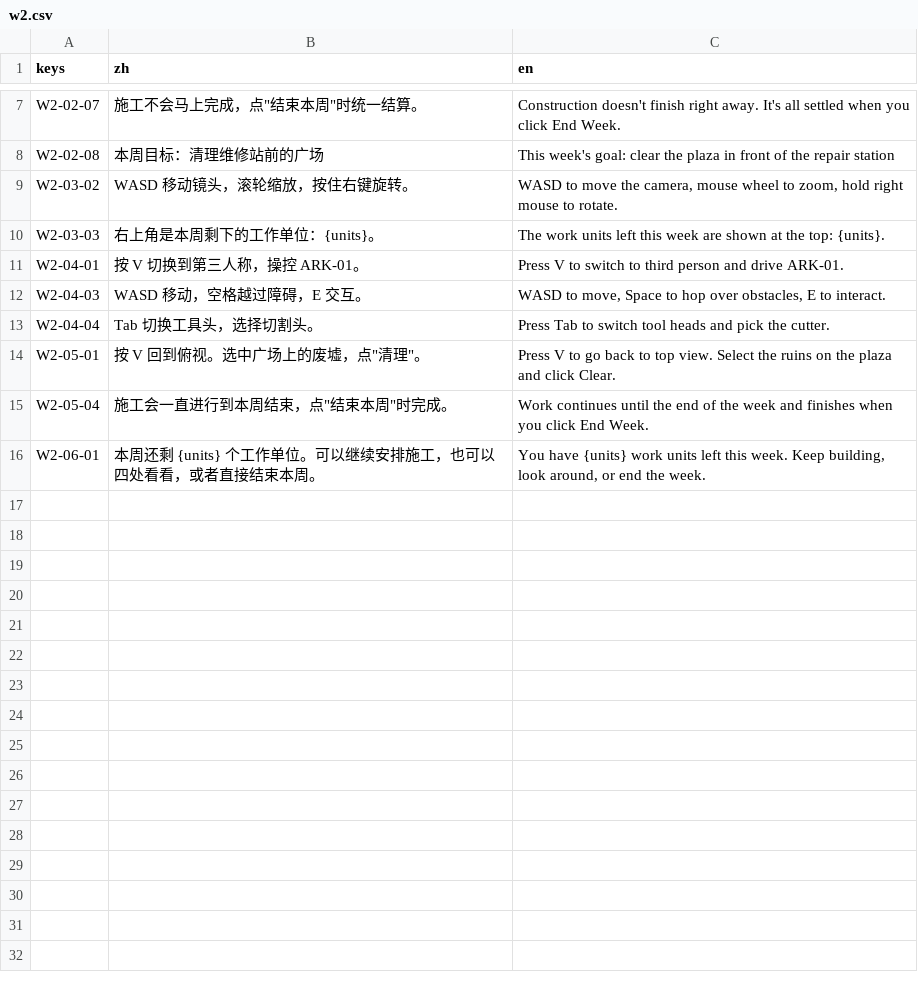
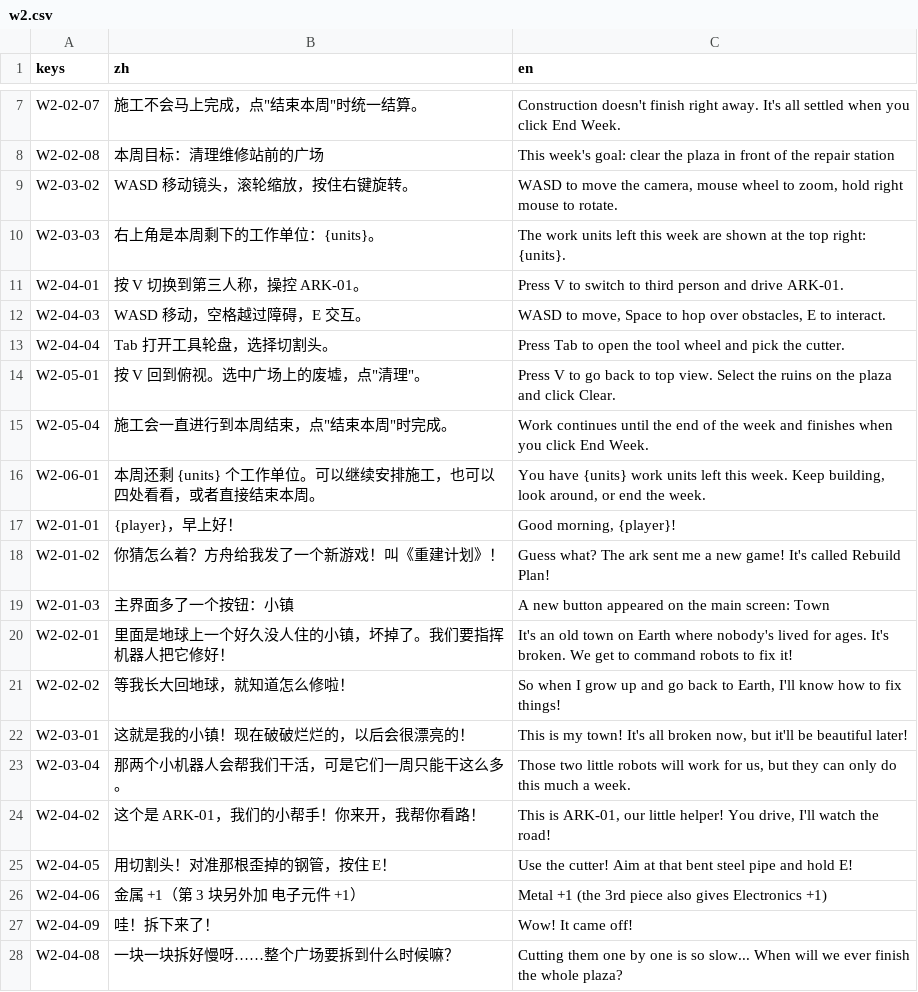
Before and after one commit to yijiuxia/to-you-tomorrow, a CSV file: text/w2.csv, drawn as a sheet; only a part is shown, gaps mark what is left out; the diff covers the shown part only.

```diff
--- a/text/w2.csv
+++ b/text/w2.csv
@@ -9,5 +9,5 @@ W2-02-08,本周目标：清理维修站前的广场,This week's goal: clear the
 W2-03-02,WASD 移动镜头，滚轮缩放，按住右键旋转。,"WASD to move the camera, mouse wheel to zoom, hold right mouse to rotate."
-W2-03-03,右上角是本周剩下的工作单位：{units}。,The work units left this week are shown at the top: {units}.
+W2-03-03,右上角是本周剩下的工作单位：{units}。,The work units left this week are shown at the top right: {units}.
 W2-04-01,按 V 切换到第三人称，操控 ARK-01。,Press V to switch to third person and drive ARK-01.
 W2-04-03,WASD 移动，空格越过障碍，E 交互。,"WASD to move, Space to hop over obstacles, E to interact."
-W2-04-04,Tab 切换工具头，选择切割头。,Press Tab to switch tool heads and pick the cutter.
+W2-04-04,Tab 打开工具轮盘，选择切割头。,Press Tab to open the tool wheel and pick the cutter.
@@ -16 +16,13 @@ W2-05-04,施工会一直进行到本周结束，点"结束本周"时完成。,Wo
 W2-06-01,本周还剩 {units} 个工作单位。可以继续安排施工，也可以四处看看，或者直接结束本周。,"You have {units} work units left this week. Keep building, look around, or end the week."
+W2-01-01,{player}，早上好！,"Good morning, {player}!"
+W2-01-02,你猜怎么着？方舟给我发了一个新游戏！叫《重建计划》！,Guess what? The ark sent me a new game! It's called Rebuild Plan!
+W2-01-03,主界面多了一个按钮：小镇,A new button appeared on the main screen: Town
+W2-02-01,里面是地球上一个好久没人住的小镇，坏掉了。我们要指挥机器人把它修好！,It's an old town on Earth where nobody's lived for ages. It's broken. We get to command robots to fix it!
+W2-02-02,等我长大回地球，就知道怎么修啦！,"So when I grow up and go back to Earth, I'll know how to fix things!"
+W2-03-01,这就是我的小镇！现在破破烂烂的，以后会很漂亮的！,"This is my town! It's all broken now, but it'll be beautiful later!"
+W2-03-04,那两个小机器人会帮我们干活，可是它们一周只能干这么多。,"Those two little robots will work for us, but they can only do this much a week."
+W2-04-02,这个是 ARK-01，我们的小帮手！你来开，我帮你看路！,"This is ARK-01, our little helper! You drive, I'll watch the road!"
+W2-04-05,用切割头！对准那根歪掉的钢管，按住 E！,Use the cutter! Aim at that bent steel pipe and hold E!
+W2-04-06,金属 +1（第 3 块另外加 电子元件 +1）,Metal +1 (the 3rd piece also gives Electronics +1)
+W2-04-09,哇！拆下来了！,Wow! It came off!
+W2-04-08,一块一块拆好慢呀……整个广场要拆到什么时候嘛？,Cutting them one by one is so slow... When will we ever finish the whole plaza?
```
Also changed, not shown: 26 added rows and 1 edited cell elsewhere in this file, story/nodes.csv, text/w1.csv, 44 other files.
